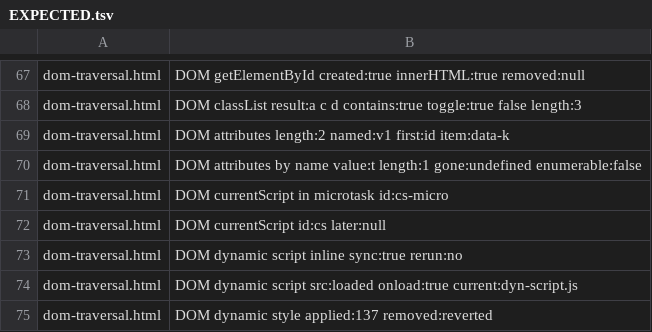
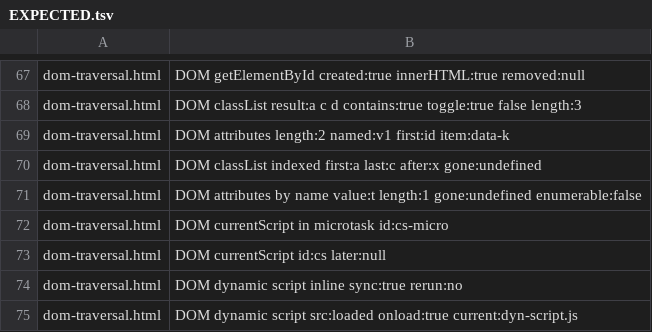
Before and after one commit to stevenahhh/render, a TSV file: examples/webapp/EXPECTED.tsv, drawn as a sheet; only a part is shown, gaps mark what is left out; the shorter side is filled out with more unchanged rows.

Commit message:
Give DOMTokenList its indexed properties

```diff
--- a/examples/webapp/EXPECTED.tsv
+++ b/examples/webapp/EXPECTED.tsv
@@ -69,2 +69,3 @@ dom-traversal.html	DOM classList result:a c d contains:true toggle:true false le
 dom-traversal.html	DOM attributes length:2 named:v1 first:id item:data-k
+dom-traversal.html	DOM classList indexed first:a last:c after:x gone:undefined
 dom-traversal.html	DOM attributes by name value:t length:1 gone:undefined enumerable:false
```
Also changed, not shown: 2 other files.
